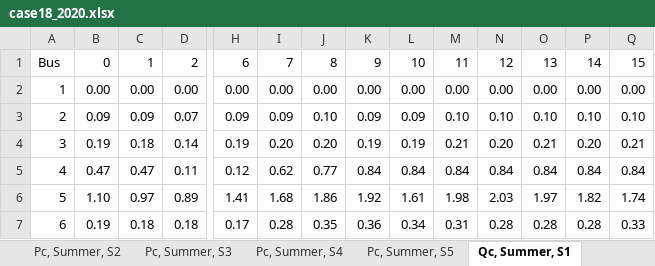
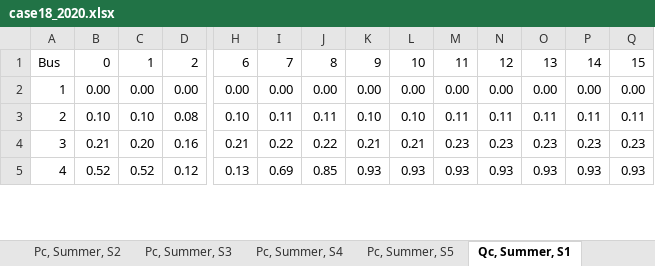
Before and after one commit to ATTEST-project/shared-resource-planning, an Excel workbook: data/CS1/case18/case18_2020.xlsx, sheet Qc, Summer, S1, drawn as a sheet; only a part is shown, gaps mark what is left out; values as stored, in another font and other column widths than the file's, no borders; removed rows and columns are numbered as before the commit, all else as after; rows hold the shown columns only; the diff covers the shown part only; the diff names each change by its address in the sheet, - before the commit and + after, or states it on an @@ line.

```diff
--- a/data/CS1/case18/case18_2020.xlsx (sheet Qc, Summer, S1)
+++ b/data/CS1/case18/case18_2020.xlsx (sheet Qc, Summer, S1)
-B3: 0.09
+B3: 0.10
-C3: 0.09
+C3: 0.10
-D3: 0.07
+D3: 0.08
-H3: 0.09
+H3: 0.10
-I3: 0.09
+I3: 0.11
-J3: 0.10
+J3: 0.11
-K3: 0.09
+K3: 0.10
-L3: 0.09
+L3: 0.10
-M3: 0.10
+M3: 0.11
-N3: 0.10
+N3: 0.11
-O3: 0.10
+O3: 0.11
-P3: 0.10
+P3: 0.11
-Q3: 0.10
+Q3: 0.11
-row 4: 3 | 0.19 | 0.18 | 0.14 | 0.19 | 0.20 | 0.20 | 0.19 | 0.19 | 0.21 | 0.20 | 0.21 | 0.20 | 0.21
+row 4: 3 | 0.21 | 0.20 | 0.16 | 0.21 | 0.22 | 0.22 | 0.21 | 0.21 | 0.23 | 0.23 | 0.23 | 0.23 | 0.23
-B5: 0.47
+B5: 0.52
-C5: 0.47
+C5: 0.52
-D5: 0.11
+D5: 0.12
-H5: 0.12
+H5: 0.13
-I5: 0.62
+I5: 0.69
-J5: 0.77
+J5: 0.85
-K5: 0.84
+K5: 0.93
-L5: 0.84
+L5: 0.93
-M5: 0.84
+M5: 0.93
-N5: 0.84
+N5: 0.93
-O5: 0.84
+O5: 0.93
-P5: 0.84
+P5: 0.93
-Q5: 0.84
+Q5: 0.93
-row 6: 5 | 1.10 | 0.97 | 0.89 | 1.41 | 1.68 | 1.86 | 1.92 | 1.61 | 1.98 | 2.03 | 1.97 | 1.82 | 1.74
-row 7: 6 | 0.19 | 0.18 | 0.18 | 0.17 | 0.28 | 0.35 | 0.36 | 0.34 | 0.31 | 0.28 | 0.28 | 0.28 | 0.33
```
Also changed, not shown: 8 added rows, 6 removed rows and 85 edited cells elsewhere in this sheet, sheet Pc, Winter, S1, sheet Pc, Summer, S1, sheet Qc, Winter, S1, sheet Pg, Summer, S1, sheet Pg, Winter, S1, sheet Main, data/CS1/case18/case18_2030.xlsx, data/CS1/case57/case57_2020.xlsx, 24 other files.
